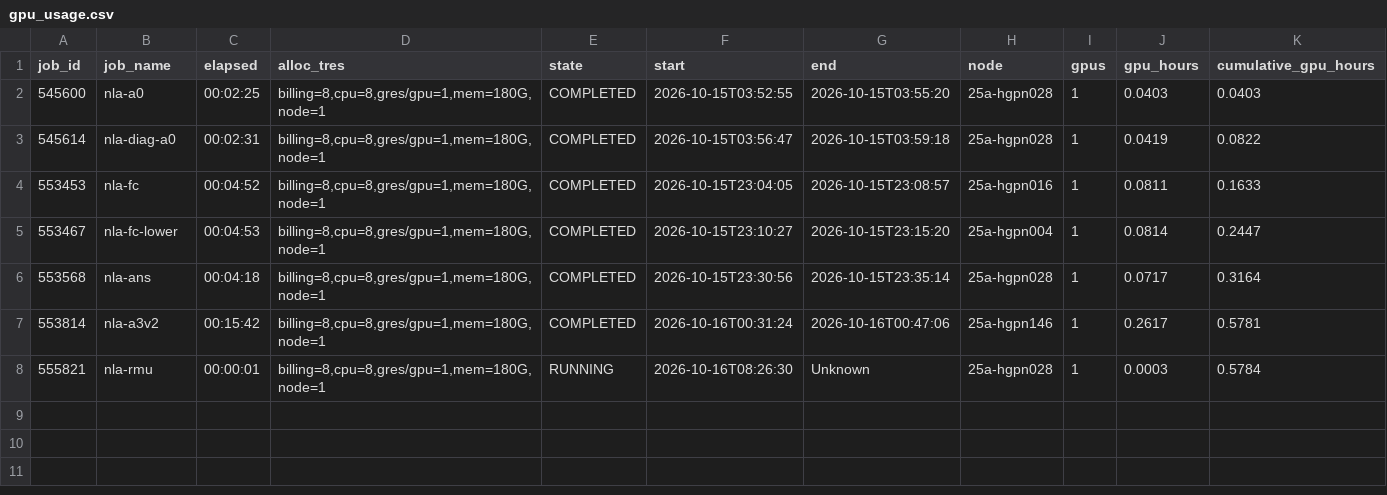
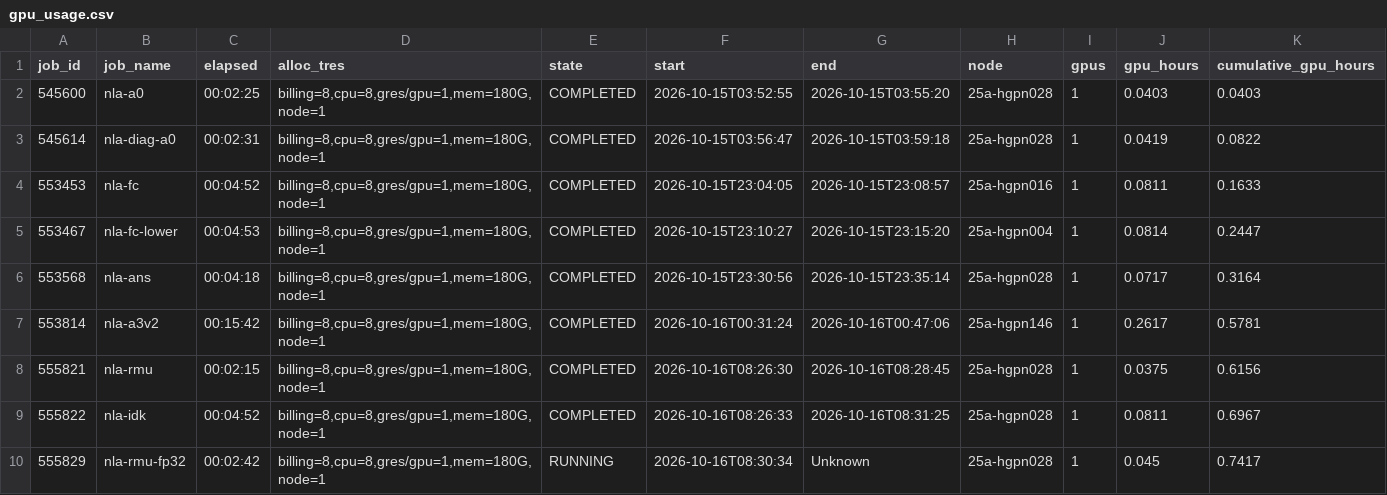
Before and after one commit to Same0620/KL_anchor, a CSV file: results/gpu_usage.csv, drawn as a sheet.

```diff
--- a/results/gpu_usage.csv
+++ b/results/gpu_usage.csv
@@ -7,2 +7,4 @@ job_id,job_name,elapsed,alloc_tres,state,start,end,node,gpus,gpu_hours,cumulativ
 553814,nla-a3v2,00:15:42,"billing=8,cpu=8,gres/gpu=1,mem=180G,node=1",COMPLETED,2026-10-16T00:31:24,2026-10-16T00:47:06,25a-hgpn146,1,0.2617,0.5781
-555821,nla-rmu,00:00:01,"billing=8,cpu=8,gres/gpu=1,mem=180G,node=1",RUNNING,2026-10-16T08:26:30,Unknown,25a-hgpn028,1,0.0003,0.5784
+555821,nla-rmu,00:02:15,"billing=8,cpu=8,gres/gpu=1,mem=180G,node=1",COMPLETED,2026-10-16T08:26:30,2026-10-16T08:28:45,25a-hgpn028,1,0.0375,0.6156
+555822,nla-idk,00:04:52,"billing=8,cpu=8,gres/gpu=1,mem=180G,node=1",COMPLETED,2026-10-16T08:26:33,2026-10-16T08:31:25,25a-hgpn028,1,0.0811,0.6967
+555829,nla-rmu-fp32,00:02:42,"billing=8,cpu=8,gres/gpu=1,mem=180G,node=1",RUNNING,2026-10-16T08:30:34,Unknown,25a-hgpn028,1,0.045,0.7417
```
Also changed, not shown: 25 other files.
